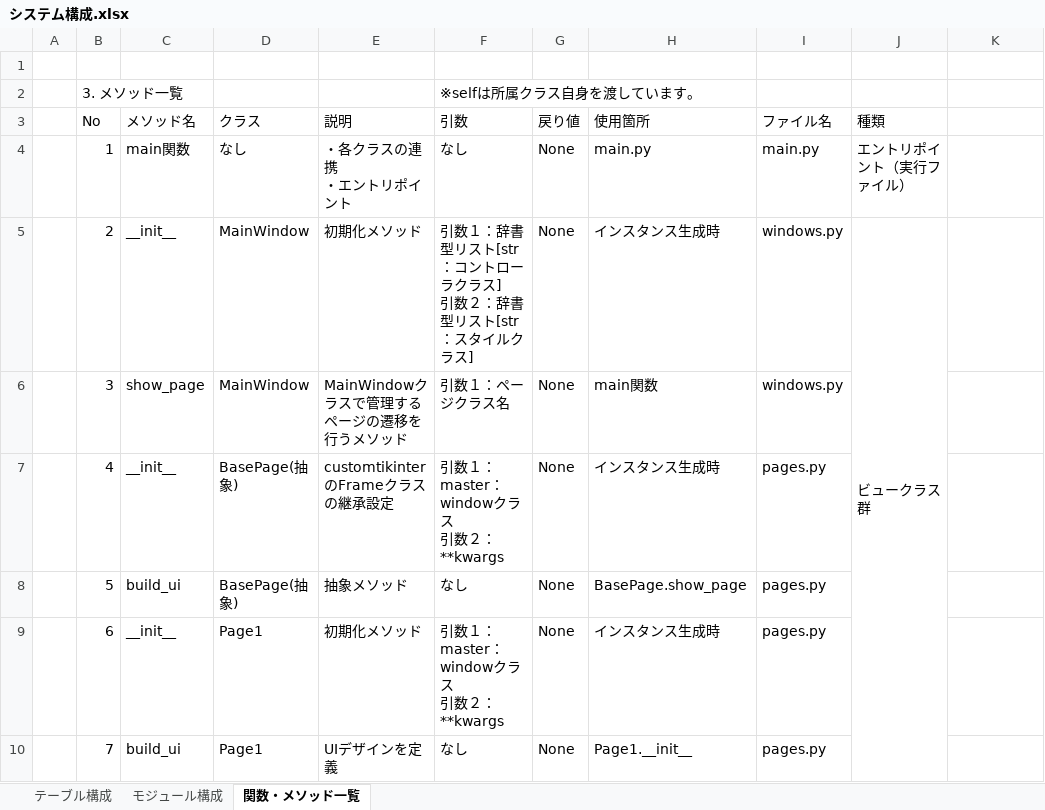
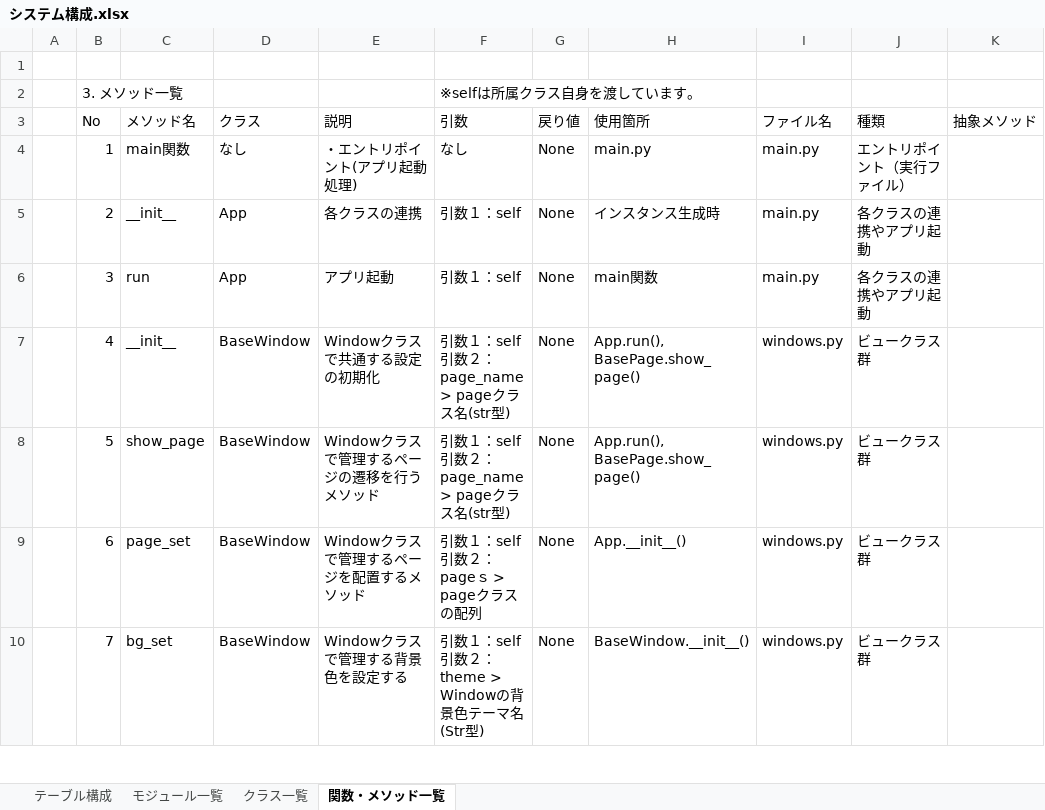
Before and after one commit to homan05872/Template_customtkinter_mvc, an Excel workbook: 設計/システム構成.xlsx, sheet 関数・メソッド一覧, drawn as a sheet; only a part is shown; values as stored, in another font and other column widths than the file's, no cell formats; removed rows and columns are numbered as before the commit, all else as after; ↵ is a line break in a cell; the diff covers the shown part only; the diff names each change by its address in the sheet, - before the commit and + after, or states it on an @@ line.

```diff
--- a/設計/システム構成.xlsx (sheet 関数・メソッド一覧)
+++ b/設計/システム構成.xlsx (sheet 関数・メソッド一覧)
-sheet tab: モジュール構成
+sheet tab: モジュール一覧
+sheet tab: クラス一覧
-K3: (empty)
+K3: 抽象メソッド
-E4 (説明): ・各クラスの連携 ↵ ・エントリポイント
+E4 (説明): ・エントリポイント(アプリ起動処理)
-D5:D6 (クラス): MainWindow
+D5:D6 (クラス): App
-E5 (説明): 初期化メソッド
+E5 (説明): 各クラスの連携
-F5 (引数): 引数１：辞書型リスト[str：コントローラクラス] ↵ 引数２：辞書型リスト[str：スタイルクラス]
+F5 (引数): 引数１：self
-I5:I6 (ファイル名): windows.py
+I5:I6 (ファイル名): main.py
-J5 (種類): ビュークラス群
+J5 (種類): 各クラスの連携やアプリ起動
-J5:J15 merged
-C6 (メソッド名): show_page
+C6 (メソッド名): run
-E6 (説明): MainWindowクラスで管理するページの遷移を行うメソッド
+E6 (説明): アプリ起動
-F6 (引数): 引数１：ページクラス名
+F6 (引数): 引数１：self
-J6 (種類): (empty)
+J6 (種類): 各クラスの連携やアプリ起動
-D7:D8 (クラス): BasePage(抽象)
+D7:D8 (クラス): BaseWindow
-E7 (説明): customtikinterのFrameクラスの継承設定
+E7 (説明): Windowクラスで共通する設定の初期化
-F7 (引数): 引数１：master：windowクラス ↵ 引数２：**kwargs
+F7 (引数): 引数１：self ↵ 引数２：page_name > pageクラス名(str型)
-H7 (使用箇所): インスタンス生成時
+H7 (使用箇所): App.run(), BasePage.show_page()
-I7:I10 (ファイル名): pages.py
+I7:I10 (ファイル名): windows.py
-J7:J10 (種類): (empty)
+J7:J10 (種類): ビュークラス群
-C8 (メソッド名): build_ui
+C8 (メソッド名): show_page
-E8 (説明): 抽象メソッド
+E8 (説明): Windowクラスで管理するページの遷移を行うメソッド
-F8 (引数): なし
+F8 (引数): 引数１：self ↵ 引数２：page_name > pageクラス名(str型)
-H8 (使用箇所): BasePage.show_page
+H8 (使用箇所): App.run(), BasePage.show_page()
-C9 (メソッド名): __init__
+C9 (メソッド名): page_set
-D9:D10 (クラス): Page1
+D9:D10 (クラス): BaseWindow
-E9 (説明): 初期化メソッド
+E9 (説明): Windowクラスで管理するページを配置するメソッド
-F9 (引数): 引数１：master：windowクラス ↵ 引数２：**kwargs
+F9 (引数): 引数１：self ↵ 引数２：pageｓ > pageクラスの配列
-H9 (使用箇所): インスタンス生成時
+H9 (使用箇所): App.__init__()
-C10 (メソッド名): build_ui
+C10 (メソッド名): bg_set
-E10 (説明): UIデザインを定義
+E10 (説明): Windowクラスで管理する背景色を設定する
-F10 (引数): なし
+F10 (引数): 引数１：self ↵ 引数２：theme > Windowの背景色テーマ名(Str型)
-H10 (使用箇所): Page1.__init__
+H10 (使用箇所): BaseWindow.__init__()
```
Also changed, not shown: 6 added rows, 34 edited cells and merged cells elsewhere in this sheet, sheet モジュール一覧, sheet テーブル構成, cell formats, 38 other files.
